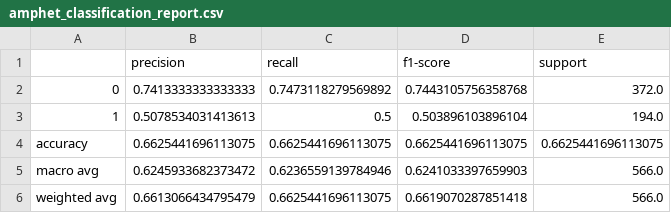
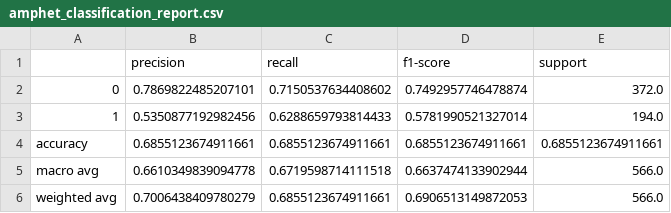
Before and after one commit to adrien-heymans/CSI5155, a CSV file: Assignement 1/results/random_forest_classifier/classification_report/amphet_classification_report.csv, drawn as a sheet.

```diff
--- a/Assignement 1/results/random_forest_classifier/classification_report/amphet_classification_report.csv
+++ b/Assignement 1/results/random_forest_classifier/classification_report/amphet_classification_report.csv
@@ -1,6 +1,6 @@
 ,precision,recall,f1-score,support
-0,0.7413333333333333,0.7473118279569892,0.7443105756358768,372.0
-1,0.5078534031413613,0.5,0.503896103896104,194.0
-accuracy,0.6625441696113075,0.6625441696113075,0.6625441696113075,0.6625441696113075
-macro avg,0.6245933682373472,0.6236559139784946,0.6241033397659903,566.0
-weighted avg,0.6613066434795479,0.6625441696113075,0.6619070287851418,566.0
+0,0.7869822485207101,0.7150537634408602,0.7492957746478874,372.0
+1,0.5350877192982456,0.6288659793814433,0.5781990521327014,194.0
+accuracy,0.6855123674911661,0.6855123674911661,0.6855123674911661,0.6855123674911661
+macro avg,0.6610349839094778,0.6719598714111518,0.6637474133902944,566.0
+weighted avg,0.7006438409780279,0.6855123674911661,0.6906513149872053,566.0
```
Also changed, not shown: Assignement 1/results/random_forest_classifier/classification_report/mushrooms_classification_report.csv, Assignement 1/results/summary_results.csv, 37 other files.
